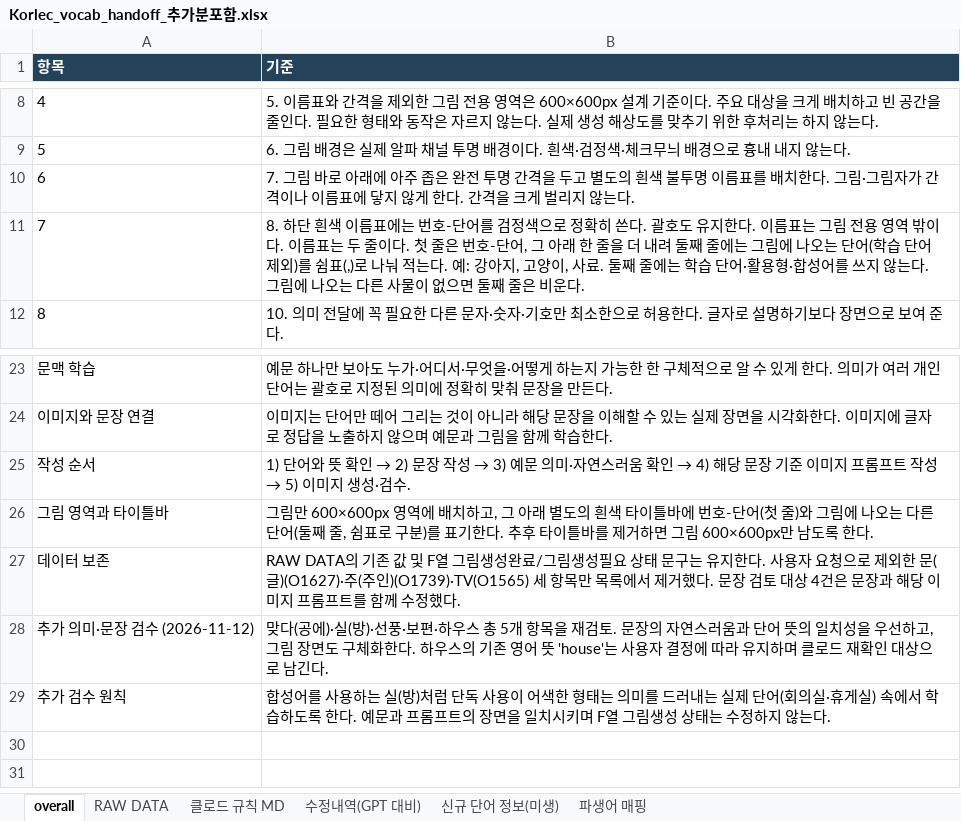
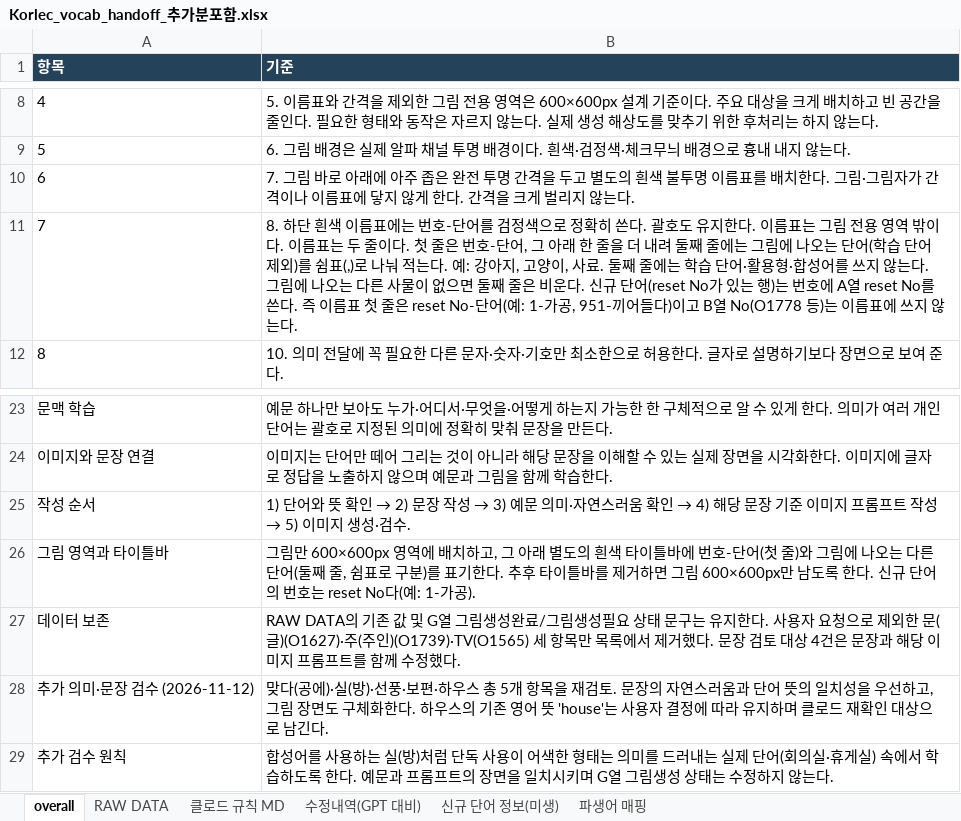
Before and after one commit to ryujel/Study-06, an Excel workbook: Korlec_vocab_handoff_추가분포함.xlsx, sheet overall, drawn as a sheet; only a part is shown, gaps mark what is left out; values as stored, in another font and other column widths than the file's, no borders; the diff names each change by its address in the sheet, - before the commit and + after, or states it on an @@ line.

```diff
--- a/Korlec_vocab_handoff_추가분포함.xlsx (sheet overall)
+++ b/Korlec_vocab_handoff_추가분포함.xlsx (sheet overall)
-B11 (기준): …비운다.
+B11 (기준): …비운다. 신규 단어(reset No가 있는 행)는 번호에 A열 reset No를 쓴다. 즉 이름표 첫 줄은 reset No-단어(예: 1-가공, 951-끼어들다)이고 B열 No(O1778 등)는 이름표에 쓰지 않는다.
-B26 (기준): …한다.
+B26 (기준): …한다. 신규 단어의 번호는 reset No다(예: 1-가공).
-B27 (기준): …값 및 F열 그림…
+B27 (기준): …값 및 G열 그림…
-B29 (기준): …시키며 F열 그림…
+B29 (기준): …시키며 G열 그림…
```
Also changed, not shown: sheet 클로드 규칙 MD.
